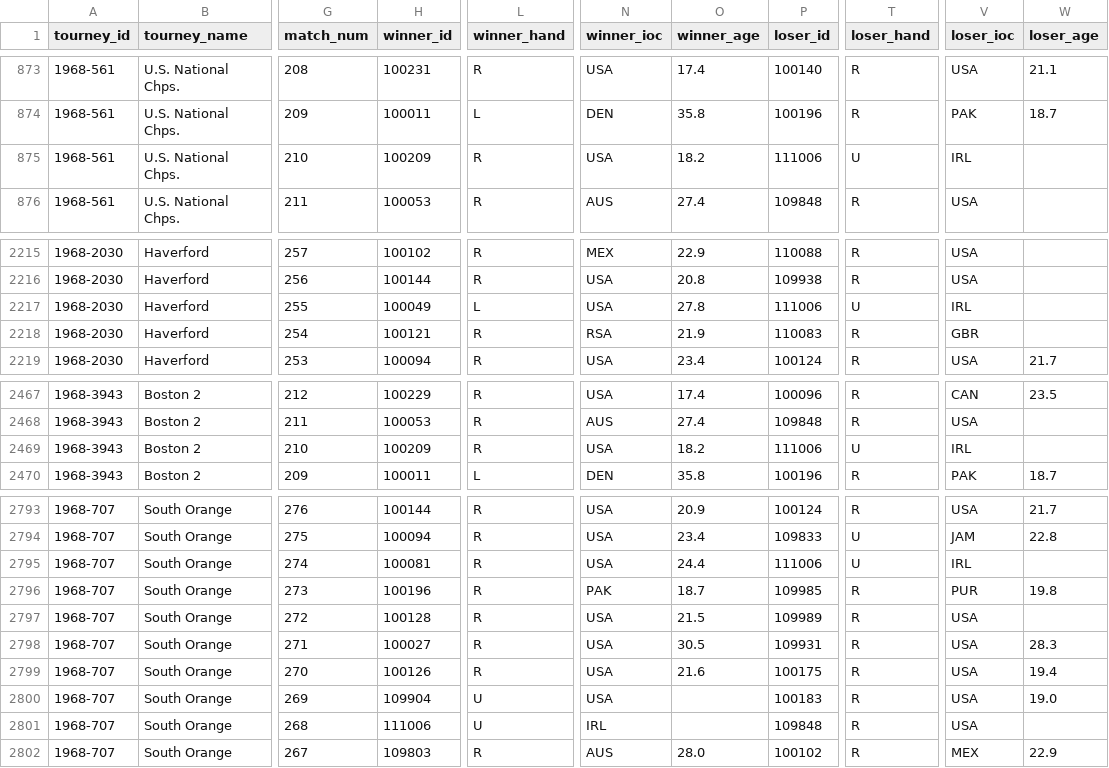
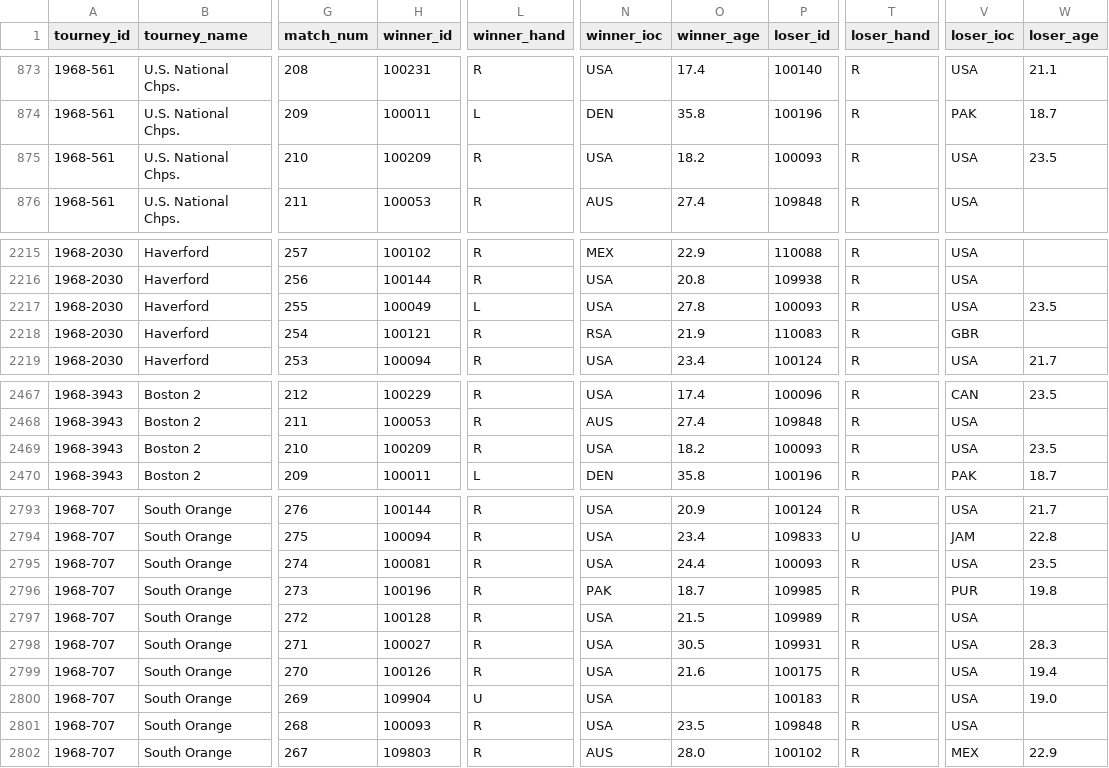
Before and after one commit to JeffSackmann/tennis_atp, a CSV file: atp_matches_1968.csv, drawn as a sheet; only a part is shown, gaps mark what is left out; the diff covers the shown part only; the diff names each change by its address in the sheet, - before the commit and + after, or states it on an @@ line.

```diff
--- a/atp_matches_1968.csv
+++ b/atp_matches_1968.csv
-P875 (loser_id): 111006
+P875 (loser_id): 100093
-T875 (loser_hand): U
+T875 (loser_hand): R
-V875 (loser_ioc): IRL
+V875 (loser_ioc): USA
-W875 (loser_age): (empty)
+W875 (loser_age): 23.5
-P2217 (loser_id): 111006
+P2217 (loser_id): 100093
-T2217 (loser_hand): U
+T2217 (loser_hand): R
-V2217 (loser_ioc): IRL
+V2217 (loser_ioc): USA
-W2217 (loser_age): (empty)
+W2217 (loser_age): 23.5
-P2469 (loser_id): 111006
+P2469 (loser_id): 100093
-T2469 (loser_hand): U
+T2469 (loser_hand): R
-V2469 (loser_ioc): IRL
+V2469 (loser_ioc): USA
-W2469 (loser_age): (empty)
+W2469 (loser_age): 23.5
-P2795 (loser_id): 111006
+P2795 (loser_id): 100093
-T2795 (loser_hand): U
+T2795 (loser_hand): R
-V2795 (loser_ioc): IRL
+V2795 (loser_ioc): USA
-W2795 (loser_age): (empty)
+W2795 (loser_age): 23.5
-H2801 (winner_id): 111006
+H2801 (winner_id): 100093
-L2801 (winner_hand): U
+L2801 (winner_hand): R
-N2801 (winner_ioc): IRL
+N2801 (winner_ioc): USA
-O2801 (winner_age): (empty)
+O2801 (winner_age): 23.5
```
Also changed, not shown: 17 edited cells elsewhere in this file, atp_matches_1969.csv, atp_matches_1970.csv, 6 other files.
